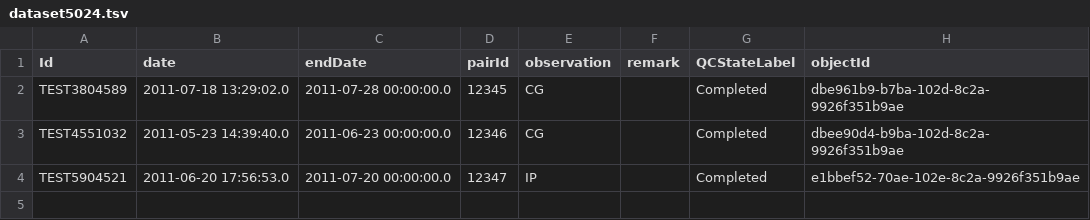
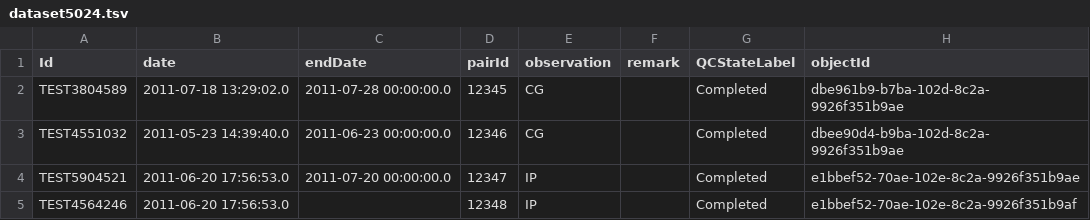
Before and after one commit to LabKey/cnprcEHRModules, a TSV file: cnprc_ehr/resources/referenceStudy/datasets/dataset5024.tsv, drawn as a sheet; the diff names each change by its address in the sheet, - before the commit and + after, or states it on an @@ line.

```diff
--- a/cnprc_ehr/resources/referenceStudy/datasets/dataset5024.tsv
+++ b/cnprc_ehr/resources/referenceStudy/datasets/dataset5024.tsv
+row 5: TEST4564246 | 2011-06-20 17:56:53.0 |  | 12348 | IP |  | Completed | e1bbef52-70ae-102e-8c2a-9926f351b9af
```
Also changed, not shown: cnprc_ehr/resources/referenceStudy/datasets/dataset1018.tsv, 1 other file.
